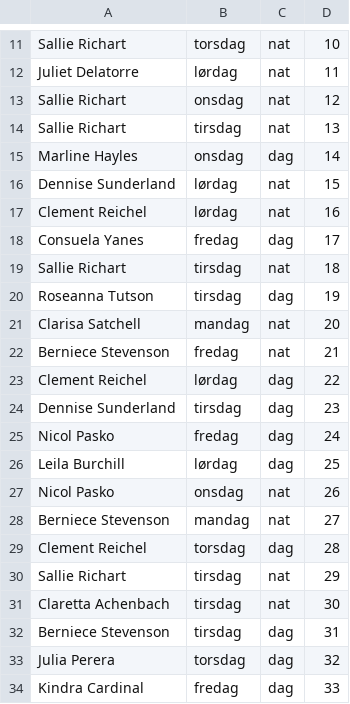
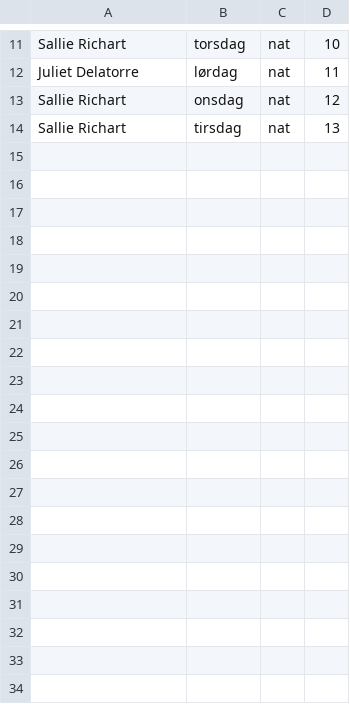
Before and after one commit to JE-FH/vagtplanlaegger2, a CSV file: input.csv, drawn as a sheet; only a part is shown, gaps mark what is left out; the diff covers the shown part only; the diff names each change by its address in the sheet, - before the commit and + after, or states it on an @@ line.

```diff
--- a/input.csv
+++ b/input.csv
-row 15: Marline Hayles | onsdag | dag | 14
-row 16: Dennise Sunderland | lørdag | nat | 15
-row 17: Clement Reichel | lørdag | nat | 16
-row 18: Consuela Yanes | fredag | dag | 17
-row 19: Sallie Richart | tirsdag | nat | 18
-row 20: Roseanna Tutson | tirsdag | dag | 19
-row 21: Clarisa Satchell | mandag | nat | 20
-row 22: Berniece Stevenson | fredag | nat | 21
-row 23: Clement Reichel | lørdag | dag | 22
-row 24: Dennise Sunderland | tirsdag | dag | 23
-row 25: Nicol Pasko | fredag | dag | 24
-row 26: Leila Burchill | lørdag | dag | 25
-row 27: Nicol Pasko | onsdag | nat | 26
-row 28: Berniece Stevenson | mandag | nat | 27
-row 29: Clement Reichel | torsdag | dag | 28
-row 30: Sallie Richart | tirsdag | nat | 29
-row 31: Claretta Achenbach | tirsdag | nat | 30
-row 32: Berniece Stevenson | tirsdag | dag | 31
-row 33: Julia Perera | torsdag | dag | 32
-row 34: Kindra Cardinal | fredag | dag | 33
```
Also changed, not shown: 15 removed rows elsewhere in this file, vagtplan-kopi.csv, 2 other files.
